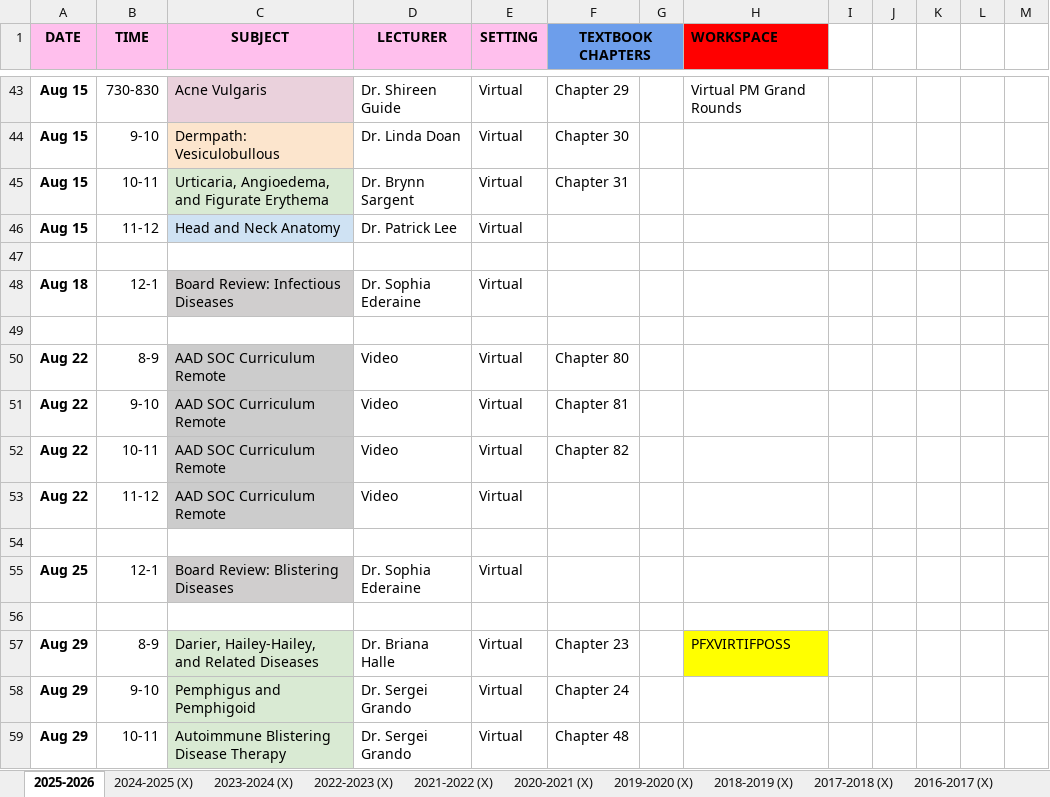
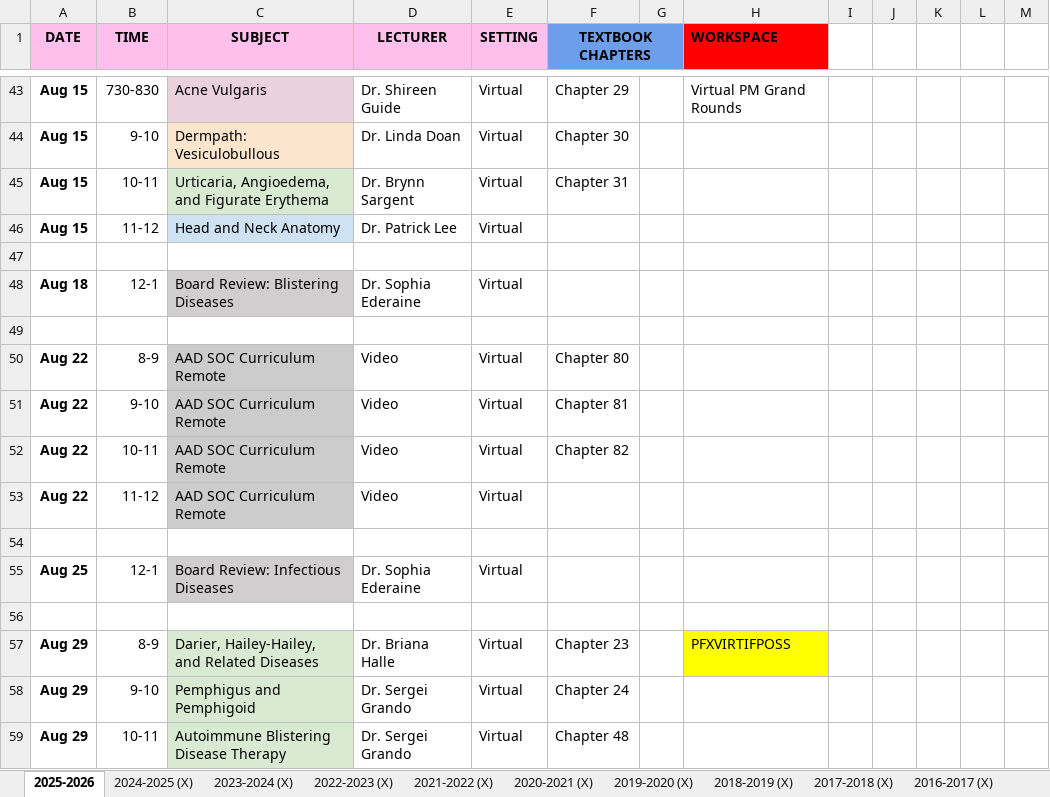
Before and after one commit to SIDHARTHCHAND/uci-pages, an Excel workbook: didfeed.xlsx, sheet 2025-2026, drawn as a sheet; only a part is shown, gaps mark what is left out; values as stored, in another font and other column widths than the file's, no borders; the diff names each change by its address in the sheet, - before the commit and + after, or states it on an @@ line.

```diff
--- a/didfeed.xlsx (sheet 2025-2026)
+++ b/didfeed.xlsx (sheet 2025-2026)
-C48 (SUBJECT): Board Review: Infectious Diseases
+C48 (SUBJECT): Board Review: Blistering Diseases
-C55 (SUBJECT): Board Review: Blistering Diseases
+C55 (SUBJECT): Board Review: Infectious Diseases
```
Also changed, not shown: 1 other file.
